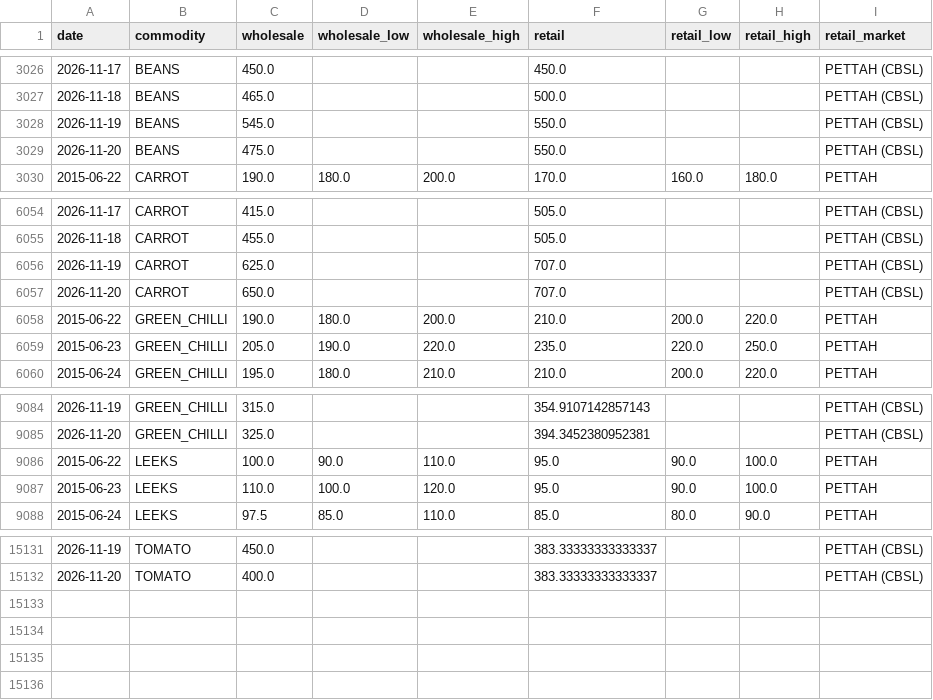
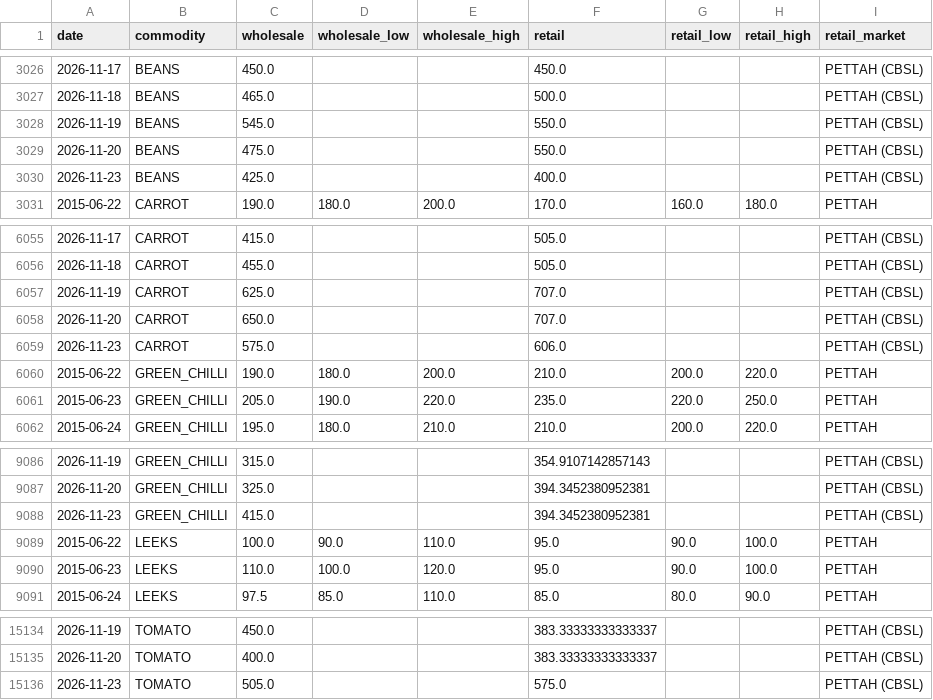
Before and after one commit to Jannahan/modelx, a CSV file: data/history/harti_corridor.csv, drawn as a sheet; only a part is shown, gaps mark what is left out; the diff names each change by its address in the sheet, - before the commit and + after, or states it on an @@ line.

```diff
--- a/data/history/harti_corridor.csv
+++ b/data/history/harti_corridor.csv
+row 3030: 2026-11-23 | BEANS | 425.0 |  |  | 400.0 |  |  | PETTAH (CBSL)
+row 6059: 2026-11-23 | CARROT | 575.0 |  |  | 606.0 |  |  | PETTAH (CBSL)
+row 9088: 2026-11-23 | GREEN_CHILLI | 415.0 |  |  | 394.3452380952381 |  |  | PETTAH (CBSL)
+row 15136: 2026-11-23 | TOMATO | 505.0 |  |  | 575.0 |  |  | PETTAH (CBSL)
```
Also changed, not shown: data/history/cbsl_events.csv, 3 other files.
